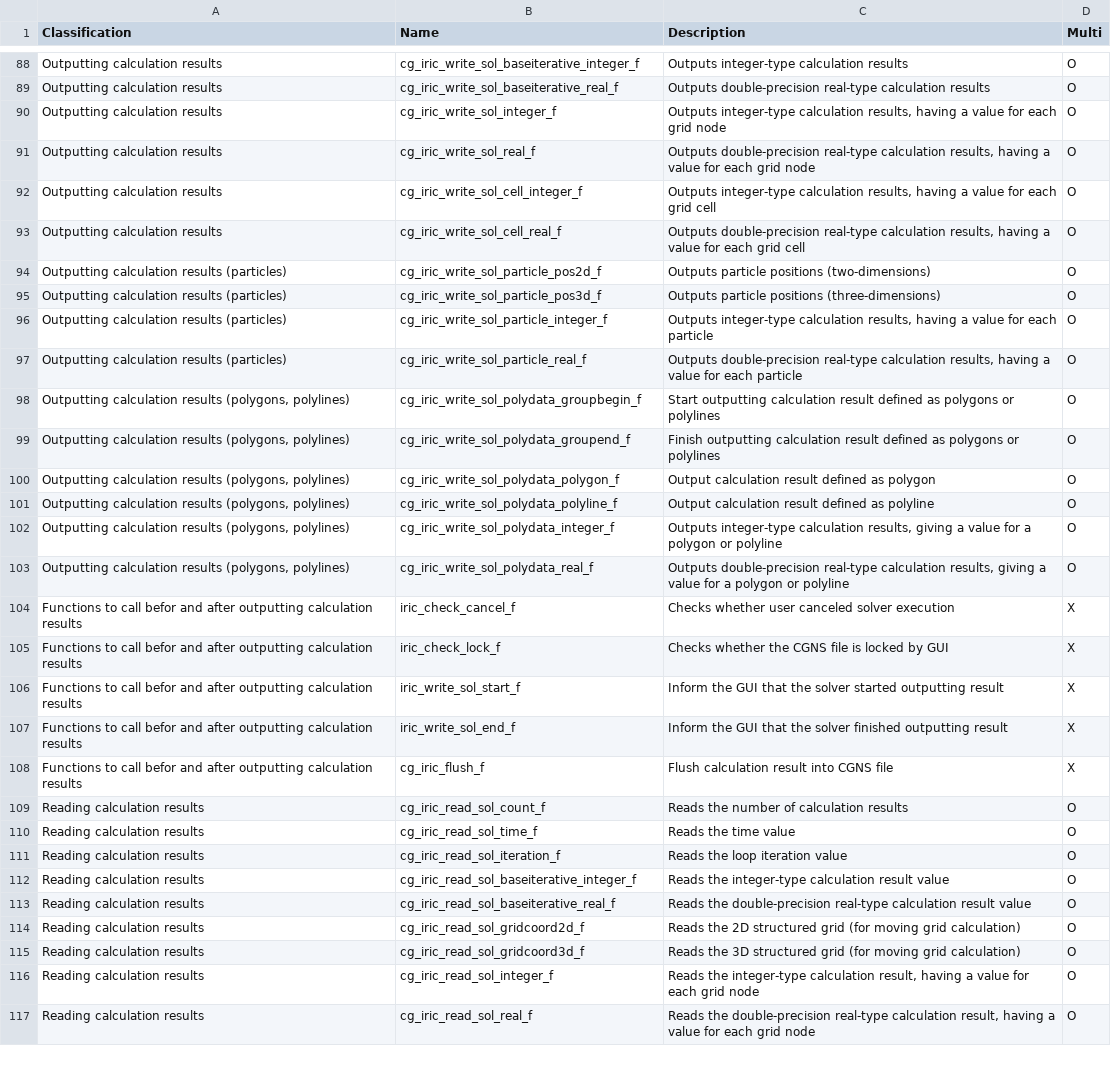
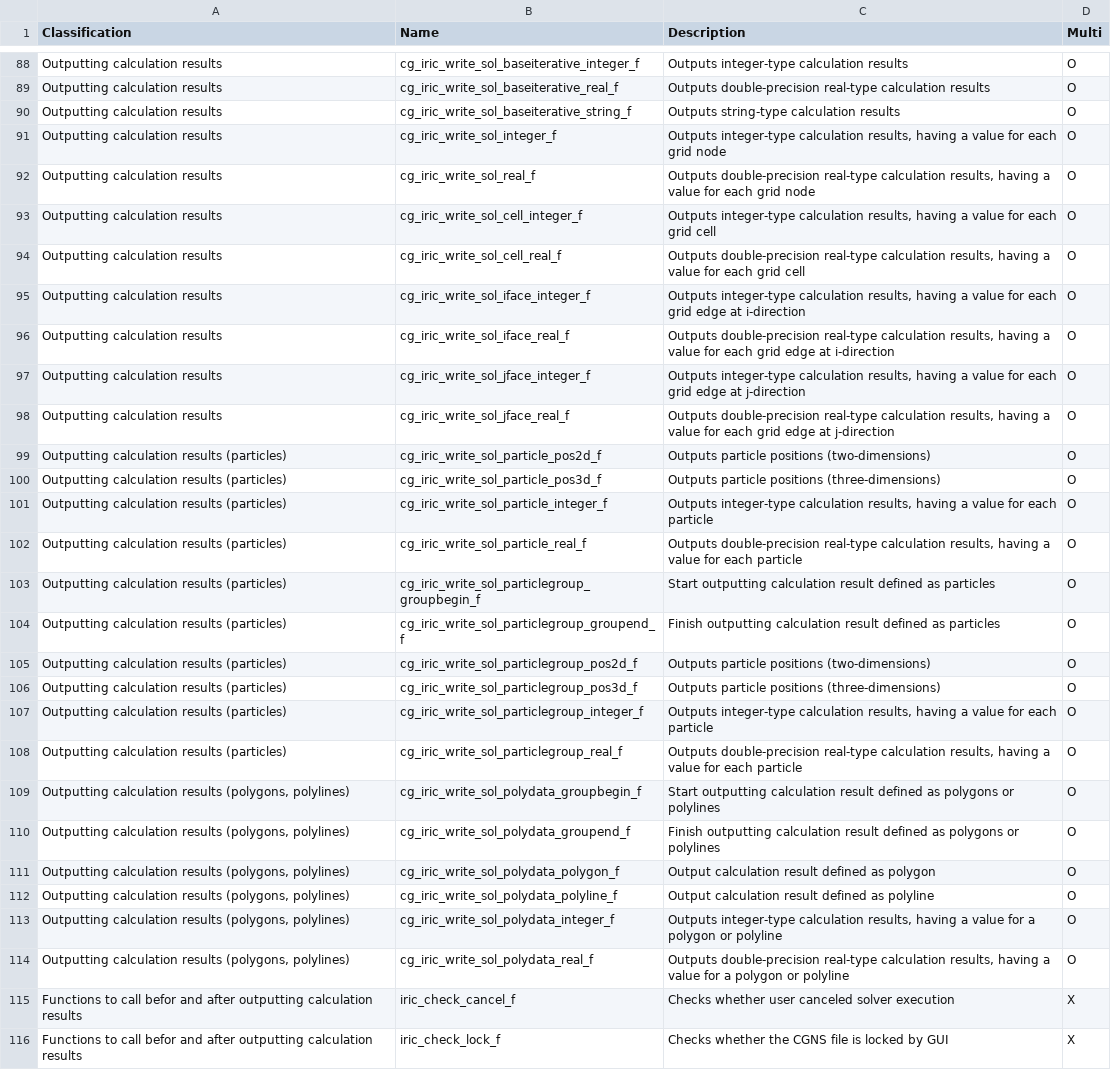
Before and after one commit to i-RIC/solver_dev_manual, a CSV file: source/06/03/funclist.csv, drawn as a sheet; only a part is shown, gaps mark what is left out; the shorter side is filled out with more unchanged rows; the diff covers the shown part only.

```diff
--- a/source/06/03/funclist.csv
+++ b/source/06/03/funclist.csv
@@ -89,2 +89,3 @@ Outputting calculation results,cg_iric_write_sol_baseiterative_integer_f,Outputs
 Outputting calculation results,cg_iric_write_sol_baseiterative_real_f,Outputs double-precision real-type calculation results,O
+Outputting calculation results,cg_iric_write_sol_baseiterative_string_f,Outputs string-type calculation results,O
 Outputting calculation results,cg_iric_write_sol_integer_f,"Outputs integer-type calculation results, having a value for each grid node",O
@@ -93,2 +94,6 @@ Outputting calculation results,cg_iric_write_sol_cell_integer_f,"Outputs integer
 Outputting calculation results,cg_iric_write_sol_cell_real_f,"Outputs double-precision real-type calculation results, having a value for each grid cell",O
+Outputting calculation results,cg_iric_write_sol_iface_integer_f,"Outputs integer-type calculation results, having a value for each grid edge at i-direction",O
+Outputting calculation results,cg_iric_write_sol_iface_real_f,"Outputs double-precision real-type calculation results, having a value for each grid edge at i-direction",O
+Outputting calculation results,cg_iric_write_sol_jface_integer_f,"Outputs integer-type calculation results, having a value for each grid edge at j-direction",O
+Outputting calculation results,cg_iric_write_sol_jface_real_f,"Outputs double-precision real-type calculation results, having a value for each grid edge at j-direction",O
 Outputting calculation results (particles),cg_iric_write_sol_particle_pos2d_f,Outputs particle positions (two-dimensions),O
@@ -97,2 +102,8 @@ Outputting calculation results (particles),cg_iric_write_sol_particle_integer_f,
 Outputting calculation results (particles),cg_iric_write_sol_particle_real_f,"Outputs double-precision real-type calculation results, having a value for each particle",O
+"Outputting calculation results (particles)",cg_iric_write_sol_particlegroup_groupbegin_f,Start outputting calculation result defined as particles,O
+"Outputting calculation results (particles)",cg_iric_write_sol_particlegroup_groupend_f,Finish outputting calculation result defined as particles,O
+"Outputting calculation results (particles)",cg_iric_write_sol_particlegroup_pos2d_f,Outputs particle positions (two-dimensions),O
+"Outputting calculation results (particles)",cg_iric_write_sol_particlegroup_pos3d_f,Outputs particle positions (three-dimensions),O
+"Outputting calculation results (particles)",cg_iric_write_sol_particlegroup_integer_f,"Outputs integer-type calculation results, having a value for each particle",O
+"Outputting calculation results (particles)",cg_iric_write_sol_particlegroup_real_f,"Outputs double-precision real-type calculation results, having a value for each particle",O
 "Outputting calculation results (polygons, polylines)",cg_iric_write_sol_polydata_groupbegin_f,Start outputting calculation result defined as polygons or polylines,O
@@ -101,4 +112,4 @@ Outputting calculation results (particles),cg_iric_write_sol_particle_real_f,"Ou
 "Outputting calculation results (polygons, polylines)",cg_iric_write_sol_polydata_polyline_f,Output calculation result defined as polyline,O
-"Outputting calculation results (polygons, polylines)",cg_iric_write_sol_polydata_integer_f,"Outputs integer-type calculation results, giving a value for a polygon or polyline",O
-"Outputting calculation results (polygons, polylines)",cg_iric_write_sol_polydata_real_f,"Outputs double-precision real-type calculation results, giving a value for a polygon or polyline",O
+"Outputting calculation results (polygons, polylines)",cg_iric_write_sol_polydata_integer_f,"Outputs integer-type calculation results, having a value for a polygon or polyline",O
+"Outputting calculation results (polygons, polylines)",cg_iric_write_sol_polydata_real_f,"Outputs double-precision real-type calculation results, having a value for a polygon or polyline",O
 Functions to call befor and after outputting calculation results,iric_check_cancel_f,Checks whether user canceled solver execution,X
```
Also changed, not shown: 4 added rows elsewhere in this file, 13 other files.
